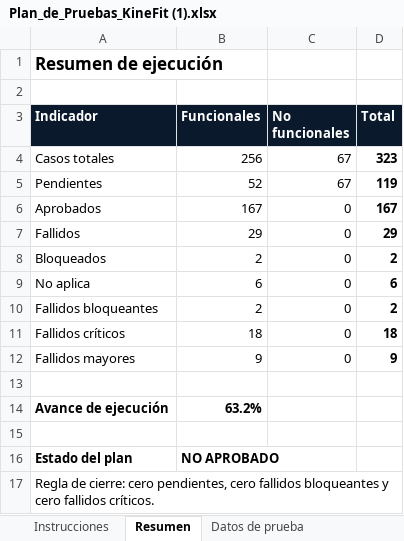
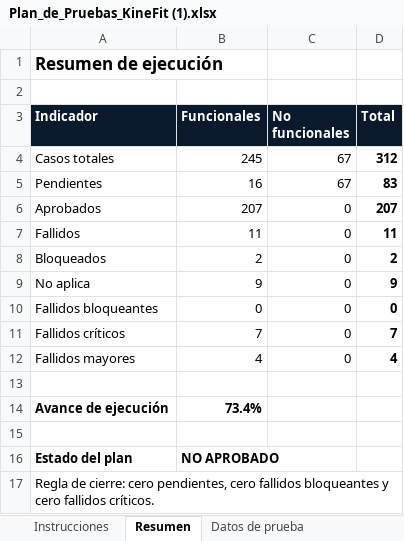
Before and after one commit to Jhoanck7/kinefit-frontend, an Excel workbook: docs/Plan_de_Pruebas_KineFit (1).xlsx, sheet Resumen, drawn as a sheet; values as stored, in another font and other column widths than the file's, no borders; charts and pictures not drawn; the diff names each change by its address in the sheet, - before the commit and + after, or states it on an @@ line.

```diff
--- a/docs/Plan_de_Pruebas_KineFit (1).xlsx (sheet Resumen)
+++ b/docs/Plan_de_Pruebas_KineFit (1).xlsx (sheet Resumen)
-B4 (Funcionales): 256
+B4 (Funcionales): 245
-D4 (Total): 323
+D4 (Total): 312
-B5 (Funcionales): 52
+B5 (Funcionales): 16
-D5 (Total): 119
+D5 (Total): 83
-B6 (Funcionales): 167
+B6 (Funcionales): 207
-D6 (Total): 167
+D6 (Total): 207
-B7 (Funcionales): 29
+B7 (Funcionales): 11
-D7 (Total): 29
+D7 (Total): 11
-B9 (Funcionales): 6
+B9 (Funcionales): 9
-D9 (Total): 6
+D9 (Total): 9
-B10 (Funcionales): 2
+B10 (Funcionales): 0
-D10 (Total): 2
+D10 (Total): 0
-B11 (Funcionales): 18
+B11 (Funcionales): 7
-D11 (Total): 18
+D11 (Total): 7
-B12 (Funcionales): 9
+B12 (Funcionales): 4
-D12 (Total): 9
+D12 (Total): 4
-B14 (Funcionales): 63.2%
+B14 (Funcionales): 73.4%
```
Also changed, not shown: sheet Pruebas funcionales, sheet Hallazgos, hidden cells, charts or pictures, 1 other file.
